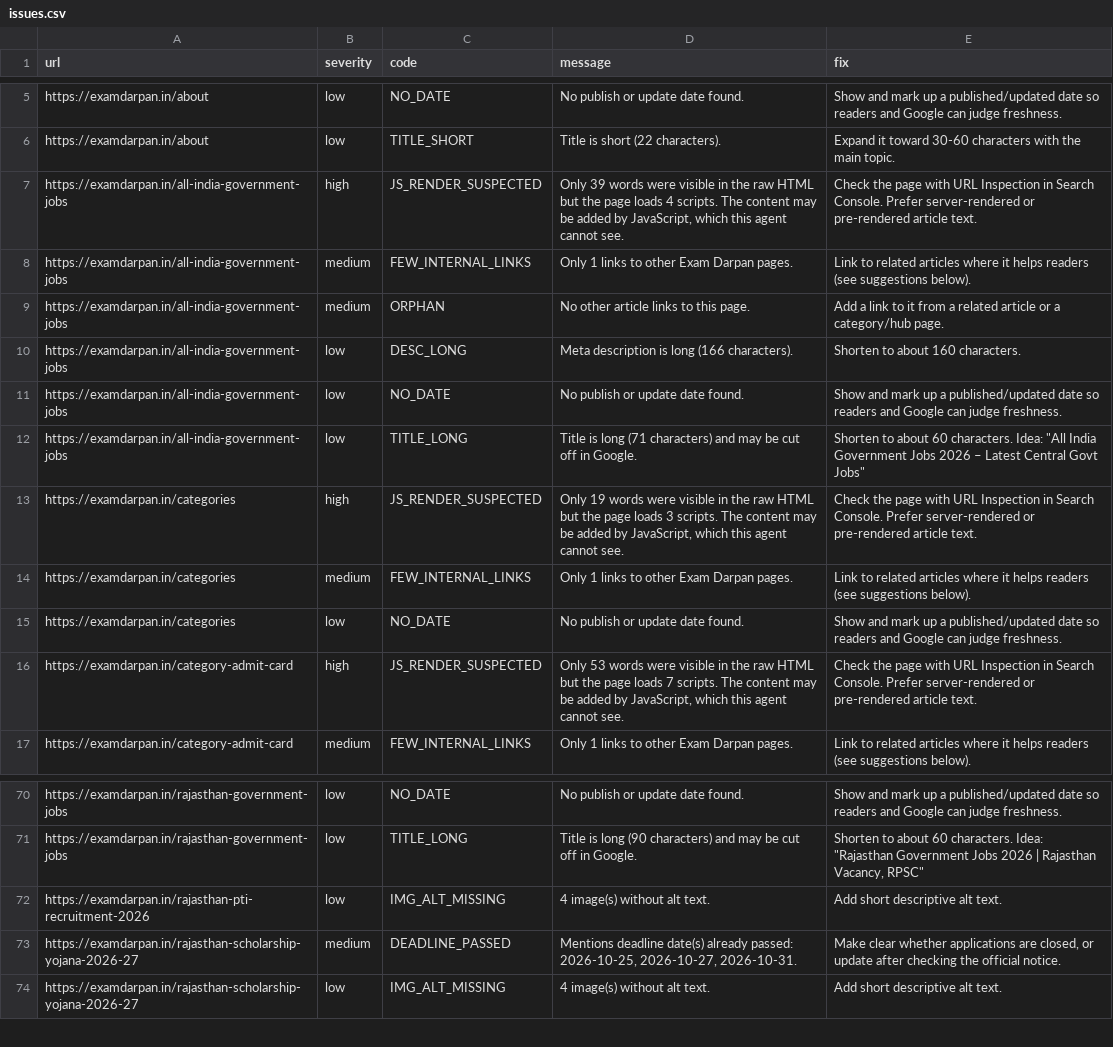
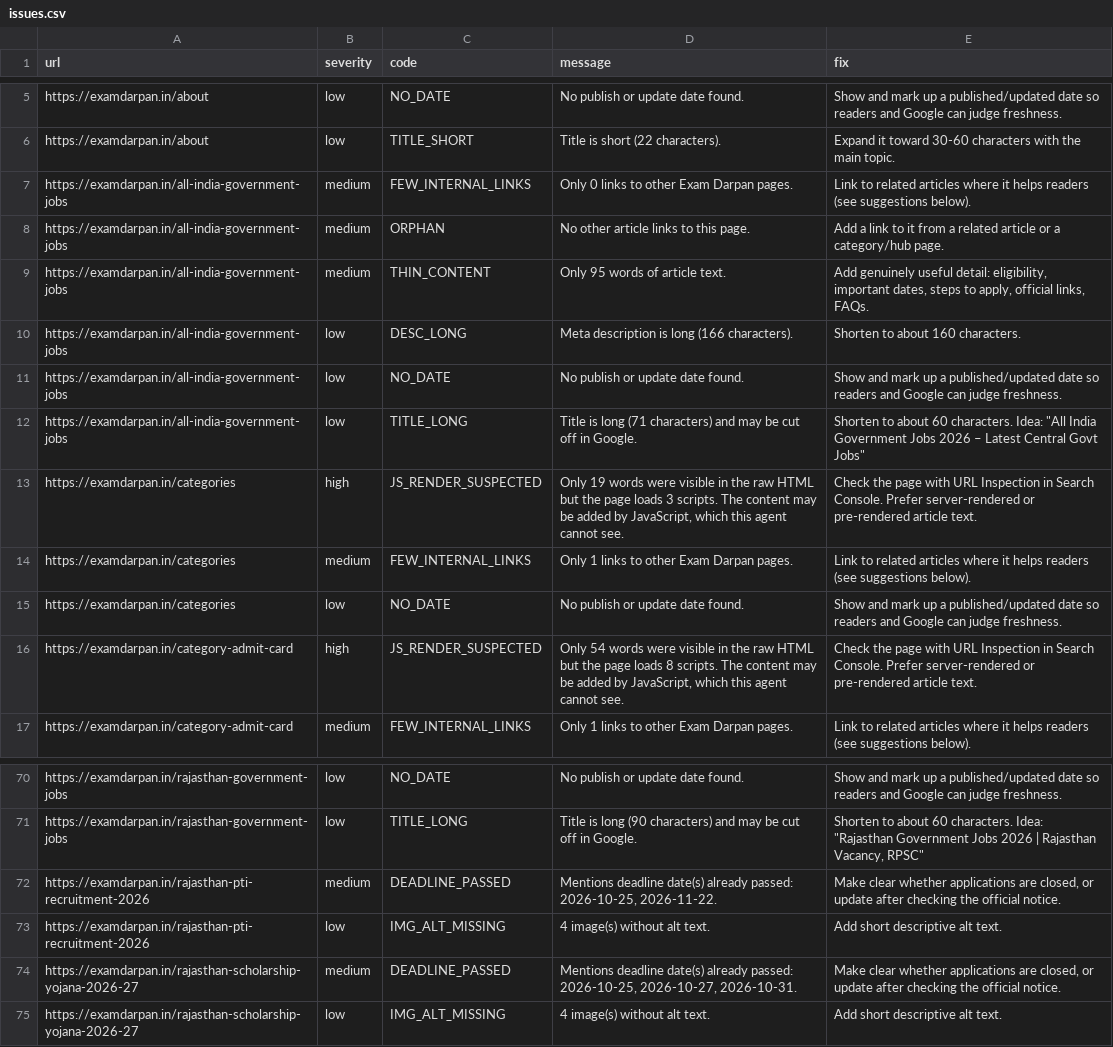
Before and after one commit to lakshay787729-web/examdarpan-organic-traffic-agent, a CSV file: reports/issues.csv, drawn as a sheet; only a part is shown, gaps mark what is left out.

```diff
--- a/reports/issues.csv
+++ b/reports/issues.csv
@@ -6,5 +6,5 @@ https://examdarpan.in/about,low,NO_DATE,No publish or update date found.,Show an
 https://examdarpan.in/about,low,TITLE_SHORT,Title is short (22 characters).,Expand it toward 30-60 characters with the main topic.
-https://examdarpan.in/all-india-government-jobs,high,JS_RENDER_SUSPECTED,"Only 39 words were visible in the raw HTML but the page loads 4 scripts. The content may be added by JavaScript, which this agent cannot see.",Check the page with URL Inspection in Search Console. Prefer server-rendered or pre-rendered article text.
-https://examdarpan.in/all-india-government-jobs,medium,FEW_INTERNAL_LINKS,Only 1 links to other Exam Darpan pages.,Link to related articles where it helps readers (see suggestions below).
+https://examdarpan.in/all-india-government-jobs,medium,FEW_INTERNAL_LINKS,Only 0 links to other Exam Darpan pages.,Link to related articles where it helps readers (see suggestions below).
 https://examdarpan.in/all-india-government-jobs,medium,ORPHAN,No other article links to this page.,Add a link to it from a related article or a category/hub page.
+https://examdarpan.in/all-india-government-jobs,medium,THIN_CONTENT,Only 95 words of article text.,"Add genuinely useful detail: eligibility, important dates, steps to apply, official links, FAQs."
 https://examdarpan.in/all-india-government-jobs,low,DESC_LONG,Meta description is long (166 characters).,Shorten to about 160 characters.
@@ -15,3 +15,3 @@ https://examdarpan.in/categories,medium,FEW_INTERNAL_LINKS,Only 1 links to other
 https://examdarpan.in/categories,low,NO_DATE,No publish or update date found.,Show and mark up a published/updated date so readers and Google can judge freshness.
-https://examdarpan.in/category-admit-card,high,JS_RENDER_SUSPECTED,"Only 53 words were visible in the raw HTML but the page loads 7 scripts. The content may be added by JavaScript, which this agent cannot see.",Check the page with URL Inspection in Search Console. Prefer server-rendered or pre-rendered article text.
+https://examdarpan.in/category-admit-card,high,JS_RENDER_SUSPECTED,"Only 54 words were visible in the raw HTML but the page loads 8 scripts. The content may be added by JavaScript, which this agent cannot see.",Check the page with URL Inspection in Search Console. Prefer server-rendered or pre-rendered article text.
 https://examdarpan.in/category-admit-card,medium,FEW_INTERNAL_LINKS,Only 1 links to other Exam Darpan pages.,Link to related articles where it helps readers (see suggestions below).
@@ -71,2 +71,3 @@ https://examdarpan.in/rajasthan-government-jobs,low,NO_DATE,No publish or update
 https://examdarpan.in/rajasthan-government-jobs,low,TITLE_LONG,Title is long (90 characters) and may be cut off in Google.,"Shorten to about 60 characters. Idea: ""Rajasthan Government Jobs 2026 | Rajasthan Vacancy, RPSC"""
+https://examdarpan.in/rajasthan-pti-recruitment-2026,medium,DEADLINE_PASSED,"Mentions deadline date(s) already passed: 2026-10-25, 2026-11-22.","Make clear whether applications are closed, or update after checking the official notice."
 https://examdarpan.in/rajasthan-pti-recruitment-2026,low,IMG_ALT_MISSING,4 image(s) without alt text.,Add short descriptive alt text.
```
Also changed, not shown: 6 other files.
